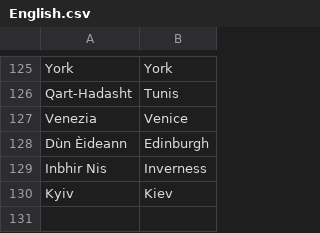
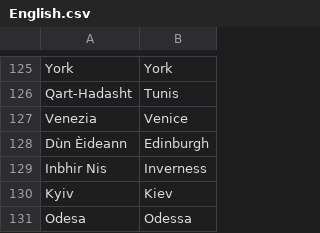
Before and after one commit to proompter-deluxe/Dawn-of-Civilization, a CSV file: Assets/Maps/Translations/English.csv, drawn as a sheet; only a part is shown, gaps mark what is left out.

Commit message:
Names for some cities in Ukraine
Ruthenian names are places that existed in medieval and prior to 18th century Russian expansion into the region.
English spellings tend to be those popular prior to 2020, as the final year of the game is 2020.
More context specific name maps to be implemented in the future.

```diff
--- a/Assets/Maps/Translations/English.csv
+++ b/Assets/Maps/Translations/English.csv
@@ -130 +130,2 @@ Inbhir Nis,Inverness
 Kyiv,Kiev
+Odesa,Odessa
```
Also changed, not shown: Assets/Maps/Translations/French.csv, Assets/Maps/Translations/German.csv, 6 other files.
